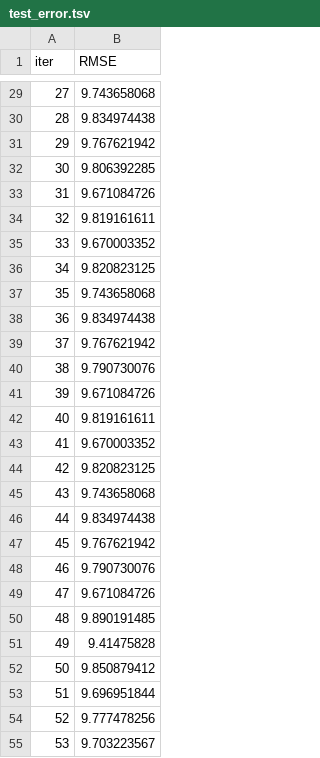
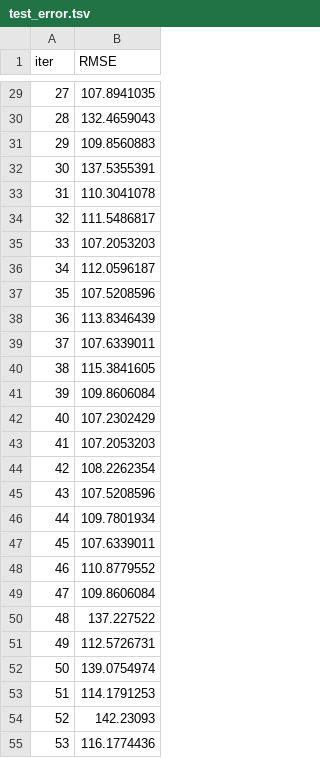
Before and after one commit to SUPERustam/yet_another_ff_research, a TSV file: meme_channel_prediction/catboost_info/test_error.tsv, drawn as a sheet; only a part is shown, gaps mark what is left out; the diff covers the shown part only.

```diff
--- a/meme_channel_prediction/catboost_info/test_error.tsv
+++ b/meme_channel_prediction/catboost_info/test_error.tsv
@@ -29,27 +29,27 @@ iter	RMSE
-27	9.743658068
-28	9.834974438
-29	9.767621942
-30	9.806392285
-31	9.671084726
-32	9.819161611
-33	9.670003352
-34	9.820823125
-35	9.743658068
-36	9.834974438
-37	9.767621942
-38	9.790730076
-39	9.671084726
-40	9.819161611
-41	9.670003352
-42	9.820823125
-43	9.743658068
-44	9.834974438
-45	9.767621942
-46	9.790730076
-47	9.671084726
-48	9.890191485
-49	9.41475828
-50	9.850879412
-51	9.696951844
-52	9.777478256
-53	9.703223567
+27	107.8941035
+28	132.4659043
+29	109.8560883
+30	137.5355391
+31	110.3041078
+32	111.5486817
+33	107.2053203
+34	112.0596187
+35	107.5208596
+36	113.8346439
+37	107.6339011
+38	115.3841605
+39	109.8606084
+40	107.2302429
+41	107.2053203
+42	108.2262354
+43	107.5208596
+44	109.7801934
+45	107.6339011
+46	110.8779552
+47	109.8606084
+48	137.227522
+49	112.5726731
+50	139.0754974
+51	114.1791253
+52	142.23093
+53	116.1774436
```
Also changed, not shown: 69 edited cells elsewhere in this file, meme_channel_prediction/catboost_info/learn_error.tsv, meme_channel_prediction/catboost_info/time_left.tsv, 8 other files.
